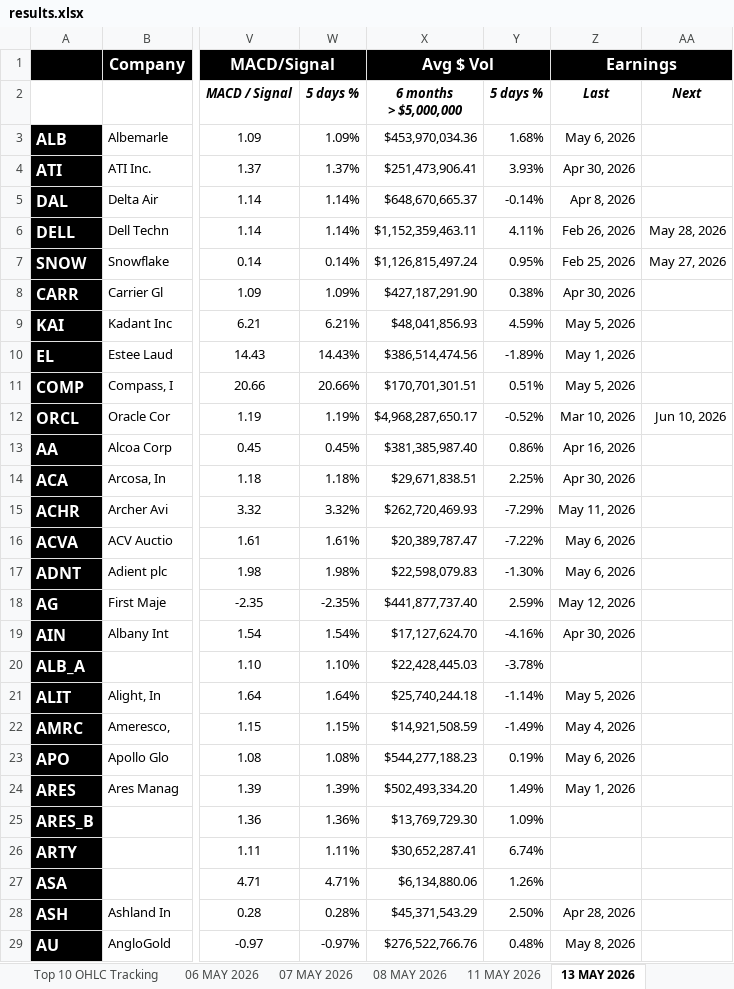
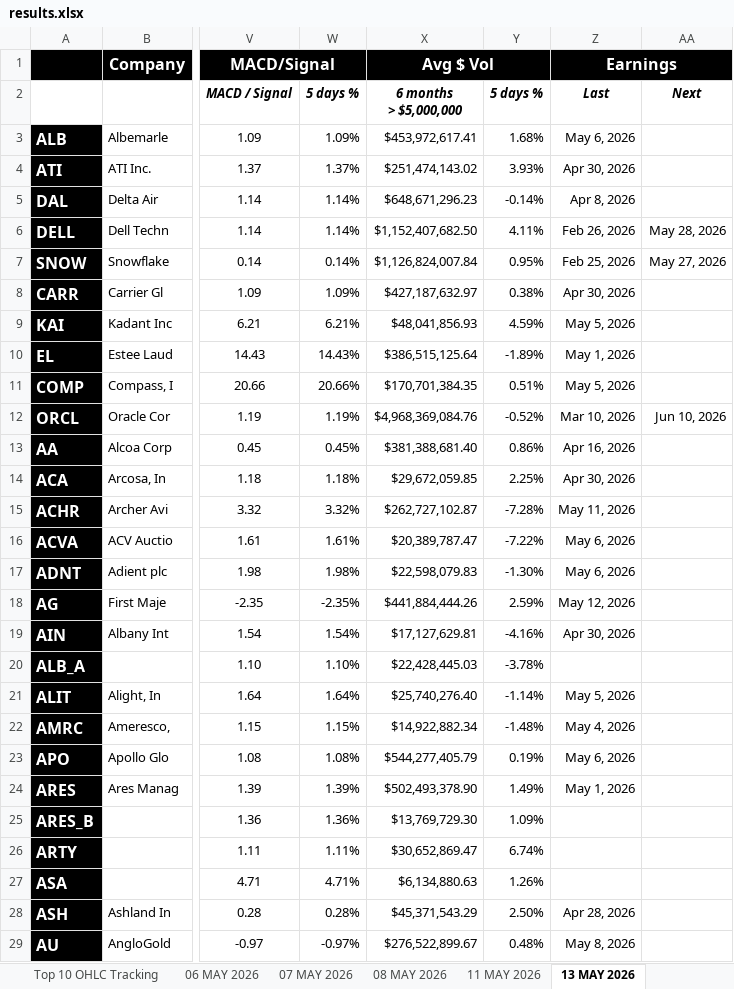
Before and after one commit to codenamev99/invest2.0, an Excel workbook: results.xlsx, sheet 13 MAY 2026, drawn as a sheet; only a part is shown, gaps mark what is left out; values as stored, in another font and other column widths than the file's, no borders; the diff covers the shown part only; the diff names each change by its address in the sheet, - before the commit and + after, or states it on an @@ line.

```diff
--- a/results.xlsx (sheet 13 MAY 2026)
+++ b/results.xlsx (sheet 13 MAY 2026)
-X3 (Avg $ Vol): $453,970,034.36
+X3 (Avg $ Vol): $453,972,617.41
-X4 (Avg $ Vol): $251,473,906.41
+X4 (Avg $ Vol): $251,474,143.02
-X5 (Avg $ Vol): $648,670,665.37
+X5 (Avg $ Vol): $648,671,296.23
-X6 (Avg $ Vol): $1,152,359,463.11
+X6 (Avg $ Vol): $1,152,407,682.50
-X7 (Avg $ Vol): $1,126,815,497.24
+X7 (Avg $ Vol): $1,126,824,007.84
-X8 (Avg $ Vol): $427,187,291.90
+X8 (Avg $ Vol): $427,187,632.97
-X10 (Avg $ Vol): $386,514,474.56
+X10 (Avg $ Vol): $386,515,125.64
-X11 (Avg $ Vol): $170,701,301.51
+X11 (Avg $ Vol): $170,701,384.35
-X12 (Avg $ Vol): $4,968,287,650.17
+X12 (Avg $ Vol): $4,968,369,084.76
-X13 (Avg $ Vol): $381,385,987.40
+X13 (Avg $ Vol): $381,388,681.40
-X14 (Avg $ Vol): $29,671,838.51
+X14 (Avg $ Vol): $29,672,059.85
-X15 (Avg $ Vol): $262,720,469.93
+X15 (Avg $ Vol): $262,727,102.87
-Y15: -7.29%
+Y15: -7.28%
-X18 (Avg $ Vol): $441,877,737.40
+X18 (Avg $ Vol): $441,884,444.26
-X19 (Avg $ Vol): $17,127,624.70
+X19 (Avg $ Vol): $17,127,629.81
-X21 (Avg $ Vol): $25,740,244.18
+X21 (Avg $ Vol): $25,740,276.40
-X22 (Avg $ Vol): $14,921,508.59
+X22 (Avg $ Vol): $14,922,882.34
-Y22: -1.49%
+Y22: -1.48%
-X23 (Avg $ Vol): $544,277,188.23
+X23 (Avg $ Vol): $544,277,405.79
-X24 (Avg $ Vol): $502,493,334.20
+X24 (Avg $ Vol): $502,493,378.90
-X26 (Avg $ Vol): $30,652,287.41
+X26 (Avg $ Vol): $30,652,869.47
-X27 (Avg $ Vol): $6,134,880.06
+X27 (Avg $ Vol): $6,134,880.63
-X29 (Avg $ Vol): $276,522,766.76
+X29 (Avg $ Vol): $276,522,899.67
```
Also changed, not shown: 130 edited cells elsewhere in this sheet, sheet Upcoming Earnings (14D), sheet Top 10 OHLC Tracking, sheet Upcoming IPOs (60D), other sheet tabs, hidden cells, 5 other files.
